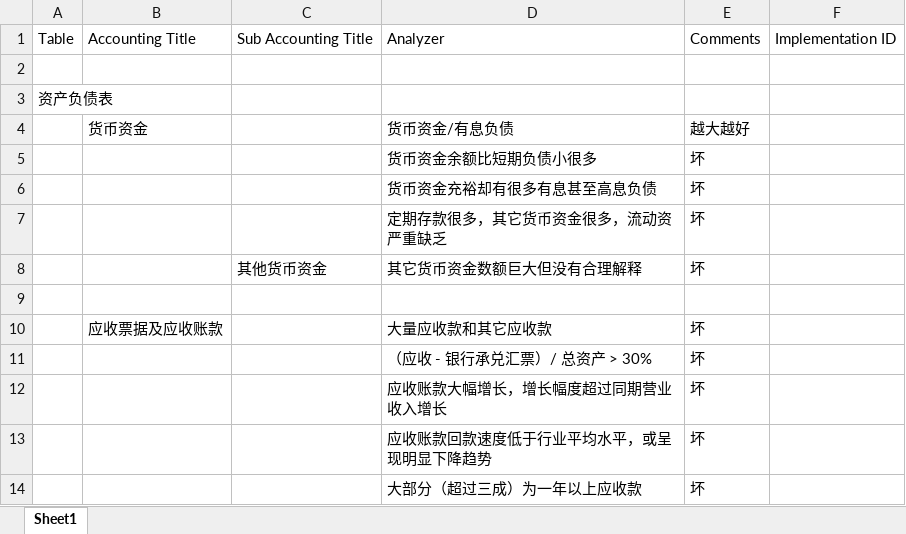
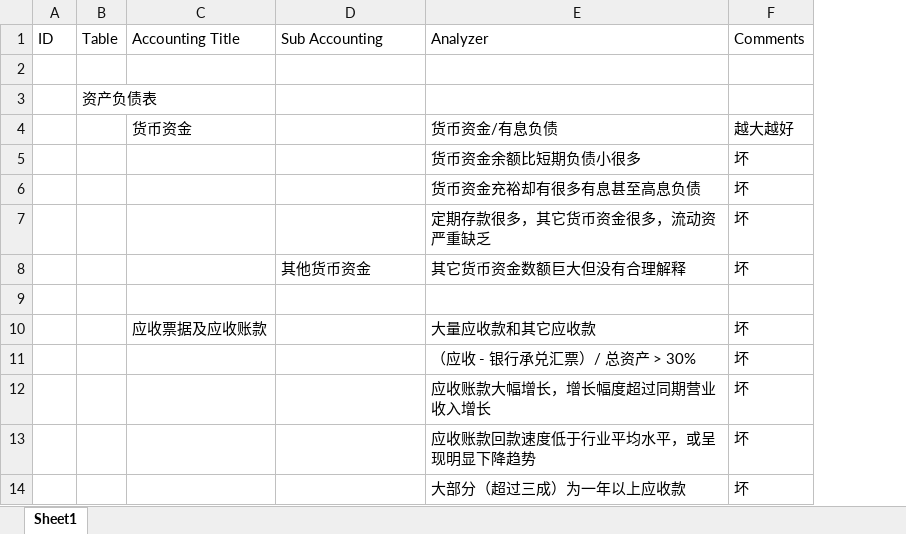
Before and after one commit to SleepySoft/StockAnalysisSystem, an Excel workbook: Doc/FinanceAnalysis_Tang.xlsx, sheet Sheet1, drawn as a sheet; only a part is shown; values as stored, in another font and other column widths than the file's, no borders; removed rows and columns are numbered as before the commit, all else as after; the diff names each change by its address in the sheet, - before the commit and + after, or states it on an @@ line.

```diff
--- a/Doc/FinanceAnalysis_Tang.xlsx (sheet Sheet1)
+++ b/Doc/FinanceAnalysis_Tang.xlsx (sheet Sheet1)
+column A, row 1: ID
-column F, row 1: Implementation ID
-D1: Sub Accounting Title
+D1: Sub Accounting
```
Also changed, not shown: 3 other files.
